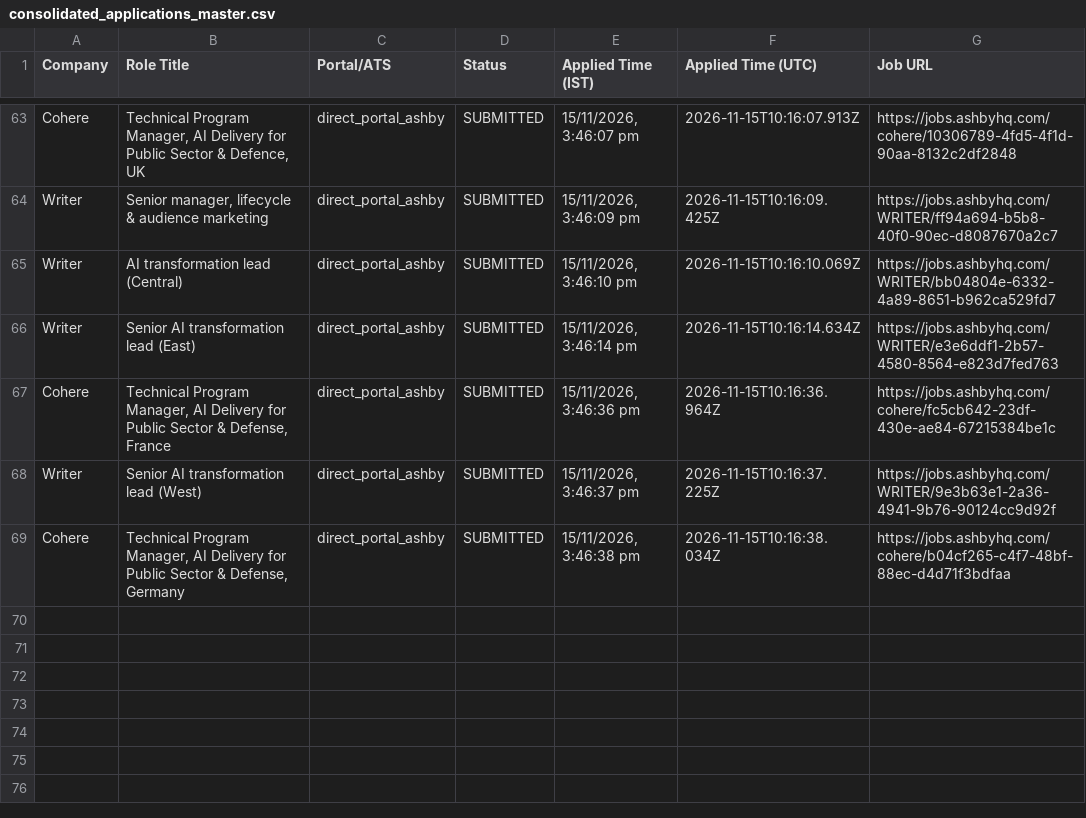
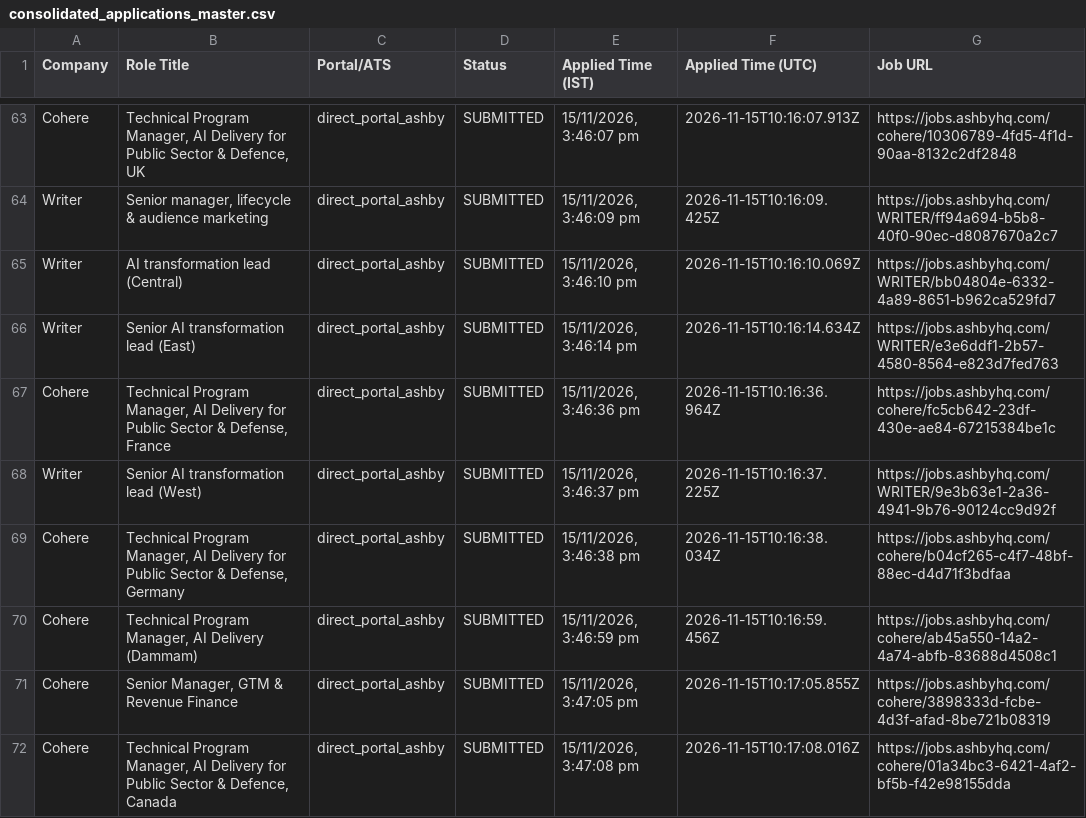
Before and after one commit to sandeepramaswamykashyap-coder/job-search-agent, a CSV file: consolidated_applications_master.csv, drawn as a sheet; only a part is shown, gaps mark what is left out.

```diff
--- a/consolidated_applications_master.csv
+++ b/consolidated_applications_master.csv
@@ -69 +69,4 @@ Company,Role Title,Portal/ATS,Status,Applied Time (IST),Applied Time (UTC),Job U
 "Cohere","Technical Program Manager, AI Delivery for Public Sector & Defense, Germany","direct_portal_ashby","SUBMITTED","15/11/2026, 3:46:38 pm","2026-11-15T10:16:38.034Z","https://jobs.ashbyhq.com/cohere/b04cf265-c4f7-48bf-88ec-d4d71f3bdfaa"
+"Cohere","Technical Program Manager, AI Delivery (Dammam)","direct_portal_ashby","SUBMITTED","15/11/2026, 3:46:59 pm","2026-11-15T10:16:59.456Z","https://jobs.ashbyhq.com/cohere/ab45a550-14a2-4a74-abfb-83688d4508c1"
+"Cohere","Senior Manager, GTM & Revenue Finance","direct_portal_ashby","SUBMITTED","15/11/2026, 3:47:05 pm","2026-11-15T10:17:05.855Z","https://jobs.ashbyhq.com/cohere/3898333d-fcbe-4d3f-afad-8be721b08319"
+"Cohere","Technical Program Manager, AI Delivery for Public Sector & Defence, Canada","direct_portal_ashby","SUBMITTED","15/11/2026, 3:47:08 pm","2026-11-15T10:17:08.016Z","https://jobs.ashbyhq.com/cohere/01a34bc3-6421-4af2-bf5b-f42e98155dda"
```
Also changed, not shown: verified_clean_applications.csv, 2 other files.
